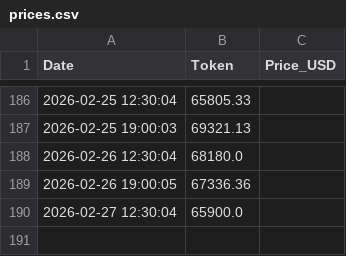
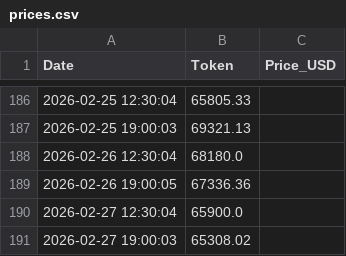
Before and after one commit to SHdarwin/token-price-logger, a CSV file: data/prices.csv, drawn as a sheet; only a part is shown, gaps mark what is left out; the diff names each change by its address in the sheet, - before the commit and + after, or states it on an @@ line.

Commit message:
Auto update price 2026-02-27 21:00:03

```diff
--- a/data/prices.csv
+++ b/data/prices.csv
+row 191: 2026-02-27 19:00:03 | 65308.02
```
Also changed, not shown: 1 other file.
